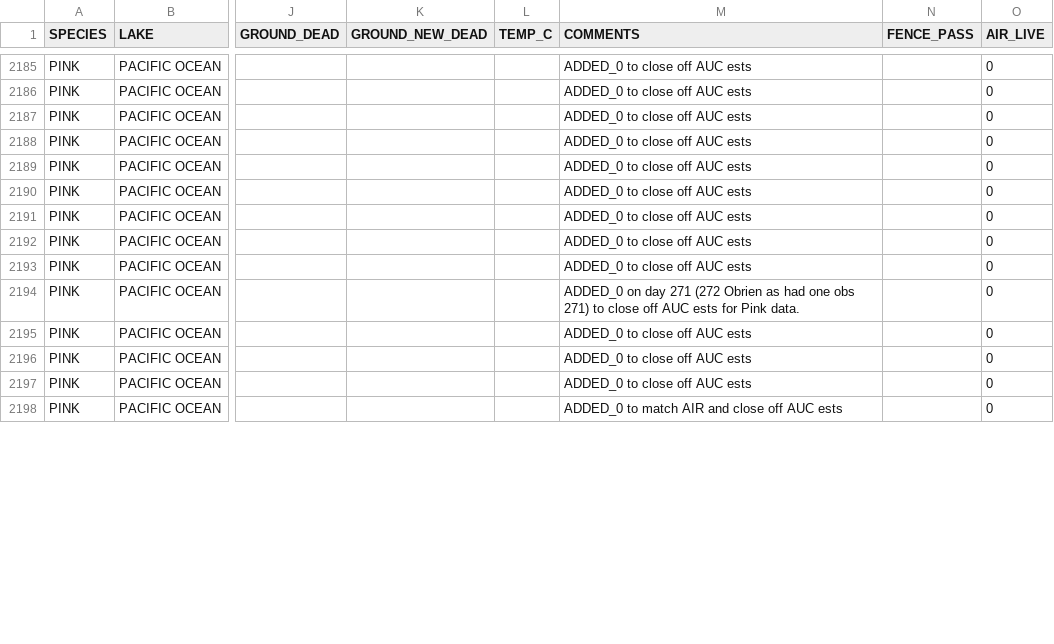
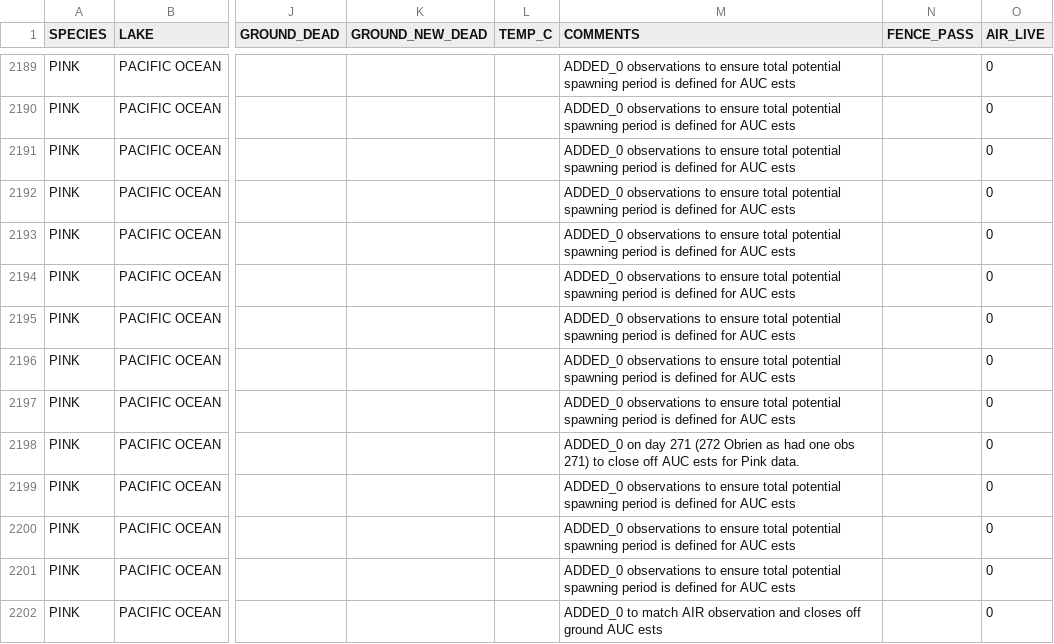
Before and after one commit to PAskey/spwnr, a CSV file: data-raw/SPAWNER_COUNTS.csv, drawn as a sheet; only a part is shown, gaps mark what is left out; addresses are those after the commit; the diff covers the shown part only; the diff names each change by its address in the sheet, - before the commit and + after, or states it on an @@ line.

```diff
--- a/data-raw/SPAWNER_COUNTS.csv
+++ b/data-raw/SPAWNER_COUNTS.csv
-M2189:M2197 (COMMENTS): ADDED_0 to close off AUC ests
+M2189:M2197 (COMMENTS): ADDED_0 observations to ensure total potential spawning period is defined for AUC ests
-M2199:M2201 (COMMENTS): ADDED_0 to close off AUC ests
+M2199:M2201 (COMMENTS): ADDED_0 observations to ensure total potential spawning period is defined for AUC ests
-M2202 (COMMENTS): …match AIR and close off AUC ests
+M2202 (COMMENTS): …match AIR observation and closes off ground AUC ests
```
Also changed, not shown: 4 added rows and 67 edited cells elsewhere in this file, 17 other files.
